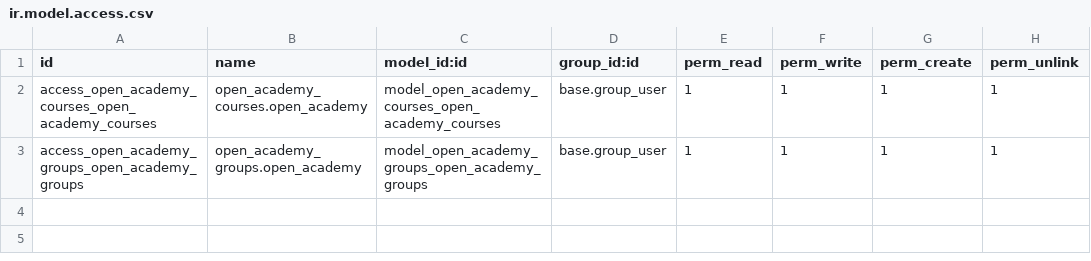
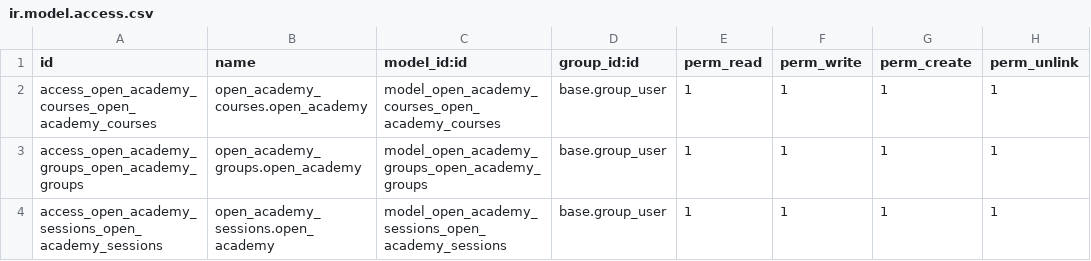
Before and after one commit to ejsp2005/open_academy, a CSV file: security/ir.model.access.csv, drawn as a sheet.

```diff
--- a/security/ir.model.access.csv
+++ b/security/ir.model.access.csv
@@ -3 +3,2 @@ access_open_academy_courses_open_academy_courses,open_academy_courses.open_acade
 access_open_academy_groups_open_academy_groups,open_academy_groups.open_academy,model_open_academy_groups_open_academy_groups,base.group_user,1,1,1,1
+access_open_academy_sessions_open_academy_sessions,open_academy_sessions.open_academy,model_open_academy_sessions_open_academy_sessions,base.group_user,1,1,1,1
```
Also changed, not shown: 9 other files.
